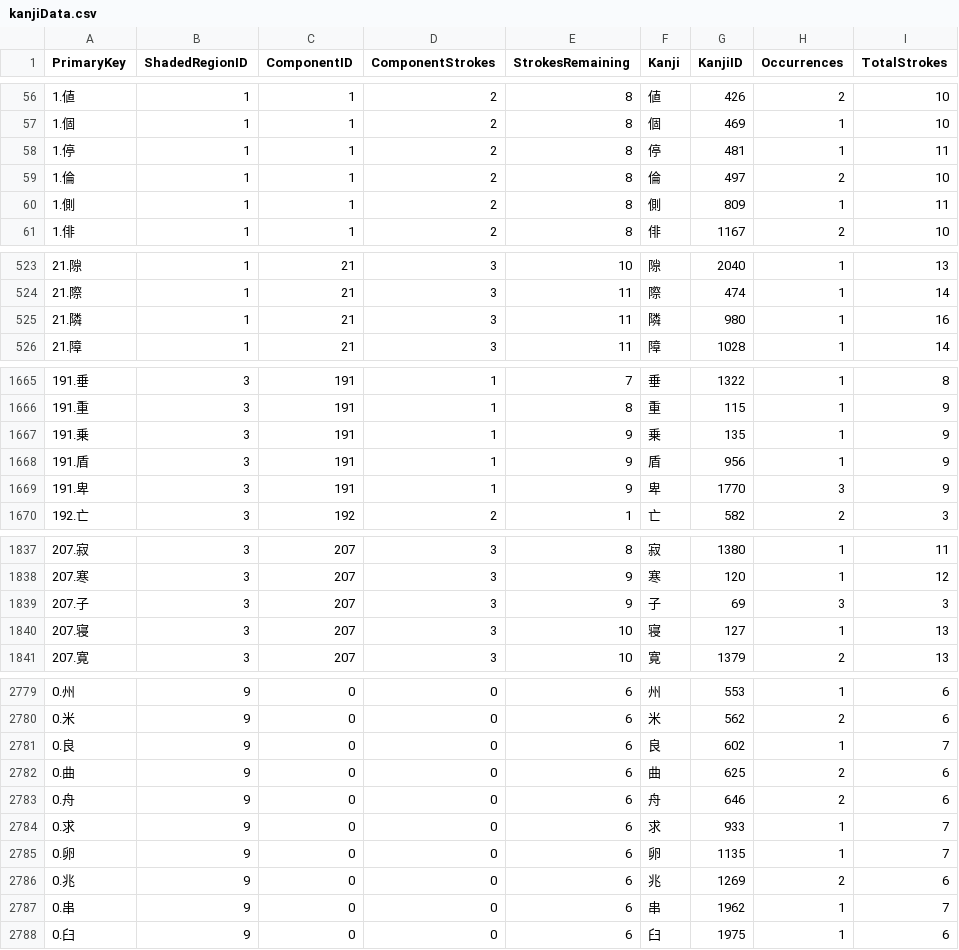
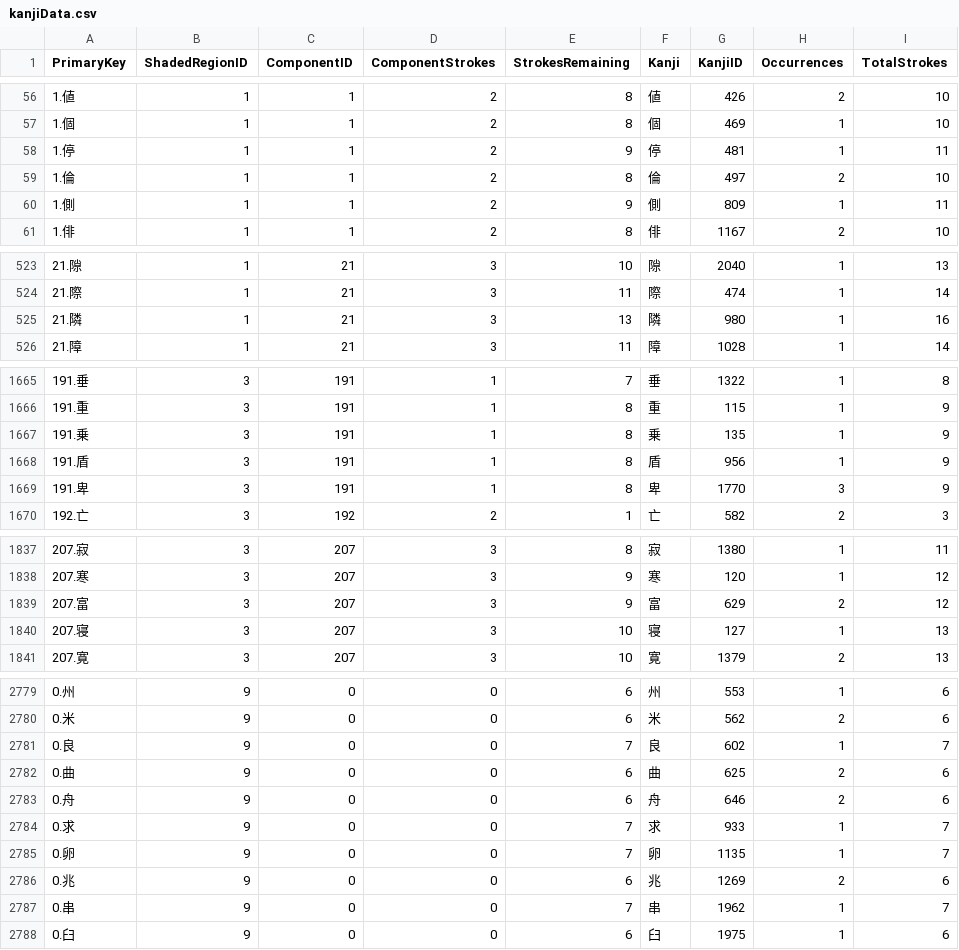
Before and after one commit to christopherball/kanjiVoyager, a CSV file: data/kanjiData.csv, drawn as a sheet; only a part is shown, gaps mark what is left out; the diff covers the shown part only.

Commit message:
Fixing data integrity inaccuracies.  Adding smart region expansion / contraction.

```diff
--- a/data/kanjiData.csv
+++ b/data/kanjiData.csv
@@ -57,5 +57,5 @@ PrimaryKey,ShadedRegionID,ComponentID,ComponentStrokes,StrokesRemaining,Kanji,Ka
 1.個,1,1,2,8,個,469,1,10
-1.停,1,1,2,8,停,481,1,11
+1.停,1,1,2,9,停,481,1,11
 1.倫,1,1,2,8,倫,497,2,10
-1.側,1,1,2,8,側,809,1,11
+1.側,1,1,2,9,側,809,1,11
 1.俳,1,1,2,8,俳,1167,2,10
@@ -524,3 +524,3 @@ PrimaryKey,ShadedRegionID,ComponentID,ComponentStrokes,StrokesRemaining,Kanji,Ka
 21.際,1,21,3,11,際,474,1,14
-21.隣,1,21,3,11,隣,980,1,16
+21.隣,1,21,3,13,隣,980,1,16
 21.障,1,21,3,11,障,1028,1,14
@@ -1666,5 +1666,5 @@ PrimaryKey,ShadedRegionID,ComponentID,ComponentStrokes,StrokesRemaining,Kanji,Ka
 191.重,3,191,1,8,重,115,1,9
-191.乗,3,191,1,9,乗,135,1,9
-191.盾,3,191,1,9,盾,956,1,9
-191.卑,3,191,1,9,卑,1770,3,9
+191.乗,3,191,1,8,乗,135,1,9
+191.盾,3,191,1,8,盾,956,1,9
+191.卑,3,191,1,8,卑,1770,3,9
 192.亡,3,192,2,1,亡,582,2,3
@@ -1838,3 +1838,3 @@ PrimaryKey,ShadedRegionID,ComponentID,ComponentStrokes,StrokesRemaining,Kanji,Ka
 207.寒,3,207,3,9,寒,120,1,12
-207.子,3,207,3,9,子,69,3,3
+207.富,3,207,3,9,富,629,2,12
 207.寝,3,207,3,10,寝,127,1,13
@@ -2780,9 +2780,9 @@ PrimaryKey,ShadedRegionID,ComponentID,ComponentStrokes,StrokesRemaining,Kanji,Ka
 0.米,9,0,0,6,米,562,2,6
-0.良,9,0,0,6,良,602,1,7
+0.良,9,0,0,7,良,602,1,7
 0.曲,9,0,0,6,曲,625,2,6
 0.舟,9,0,0,6,舟,646,2,6
-0.求,9,0,0,6,求,933,1,7
-0.卵,9,0,0,6,卵,1135,1,7
+0.求,9,0,0,7,求,933,1,7
+0.卵,9,0,0,7,卵,1135,1,7
 0.兆,9,0,0,6,兆,1269,2,6
-0.串,9,0,0,6,串,1962,1,7
+0.串,9,0,0,7,串,1962,1,7
 0.臼,9,0,0,6,臼,1975,1,6
```
Also changed, not shown: 41 edited cells elsewhere in this file, 4 other files.
